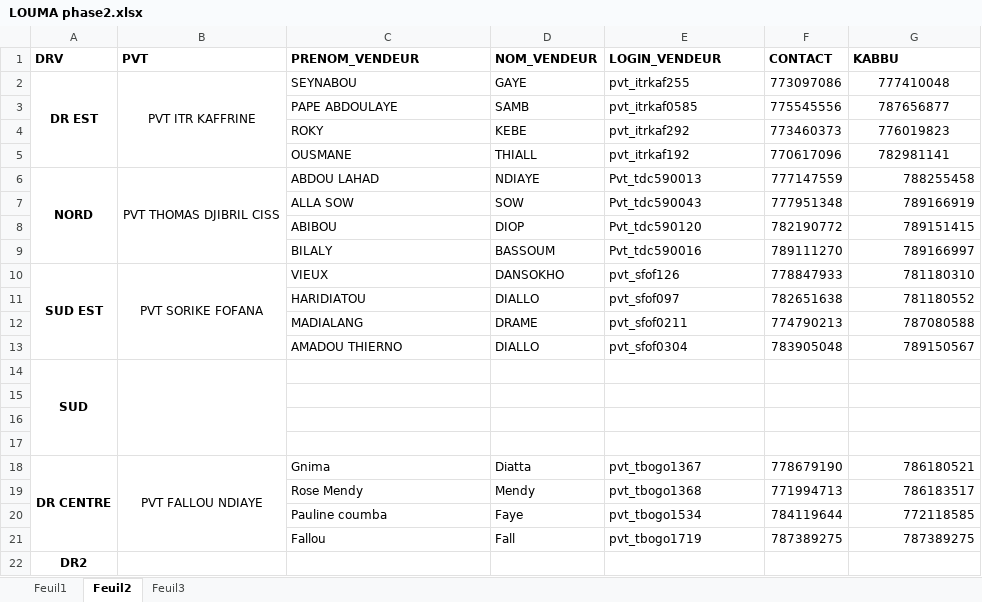
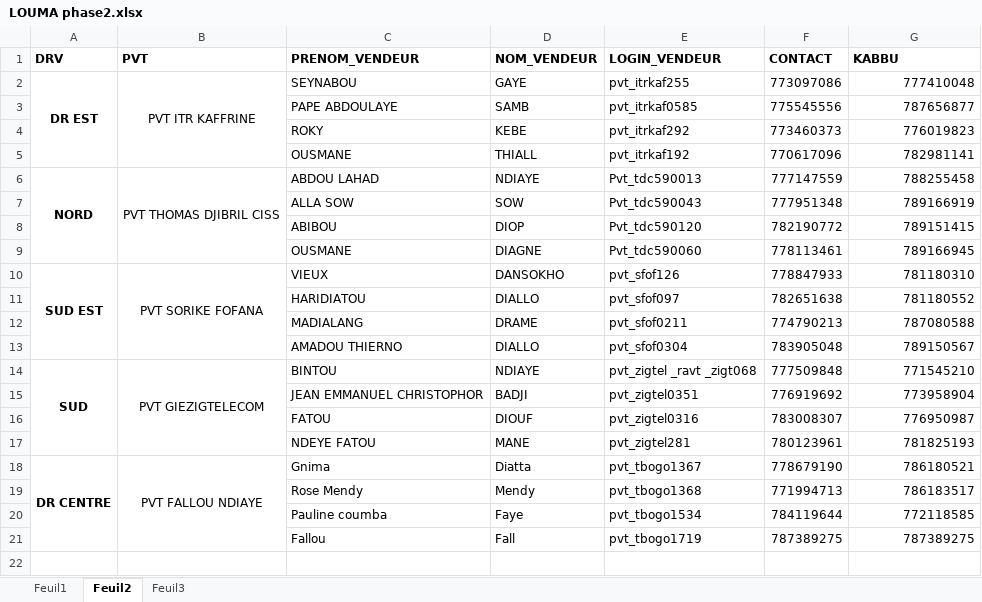
Before and after one commit to souleyman03/LOUMA.project, an Excel workbook: LOUMA phase2.xlsx, sheet Feuil2, drawn as a sheet; values as stored, in another font and other column widths than the file's, no borders; removed rows and columns are numbered as before the commit, all else as after; the diff names each change by its address in the sheet, - before the commit and + after, or states it on an @@ line.

```diff
--- a/LOUMA phase2.xlsx (sheet Feuil2)
+++ b/LOUMA phase2.xlsx (sheet Feuil2)
-G2:G5 alignment: center
+G2:G5 alignment: right
-row 9:  |  | BILALY | BASSOUM | Pvt_tdc590016 | 789111270 | 789166997
+row 9:  |  | OUSMANE | DIAGNE | Pvt_tdc590060 | 778113461 | 789166945
-row 14: SUD
-row 14: (empty)
+row 14: SUD | PVT GIEZIGTELECOM | BINTOU | NDIAYE | pvt_zigtel _ravt _zigt068 | 777509848 | 771545210
+A14:A17 merged
+B14:B17 merged
-row 15: (empty)
+row 15:  |  | JEAN EMMANUEL CHRISTOPHOR | BADJI | pvt_zigtel0351 | 776919692 | 773958904
-row 16: (empty)
+row 16:  |  | FATOU | DIOUF | pvt_zigtel0316 | 783008307 | 776950987
+row 17:  |  | NDEYE FATOU | MANE | pvt_zigtel281 | 780123961 | 781825193
-row 22: DR2
```
Also changed, not shown: sheet Feuil1, sheet Feuil3, historique_ventes_.xlsx, 3 other files.
